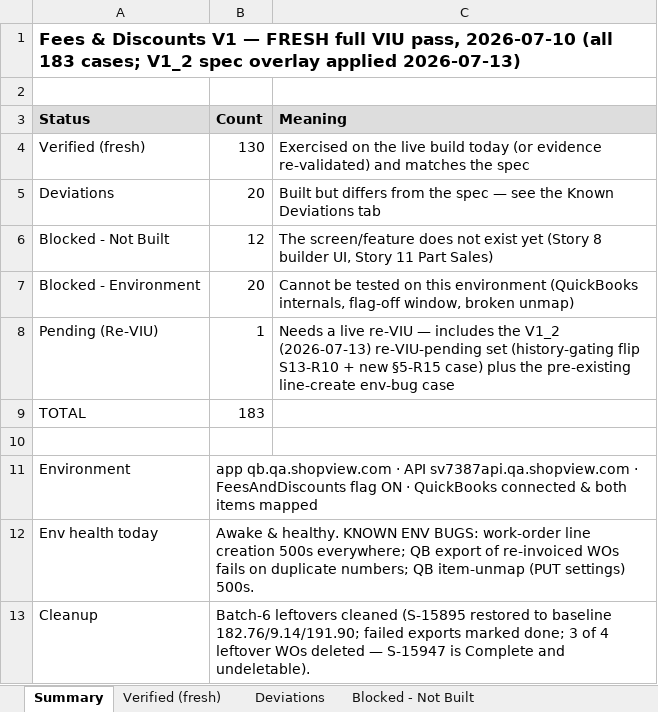
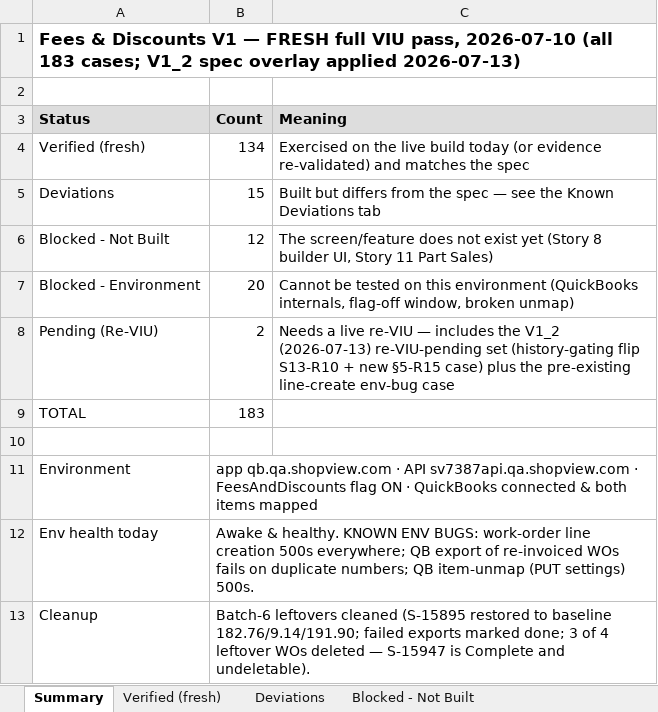
Before and after one commit to bilalmuzamil-sketch/Manual-test-Cases, an Excel workbook: build/fees-discounts/FeesDiscounts_FreshVIU_2026-07-10.xlsx, sheet Summary, drawn as a sheet; values as stored, in another font and other column widths than the file's, no borders; the diff names each change by its address in the sheet, - before the commit and + after, or states it on an @@ line.

```diff
--- a/build/fees-discounts/FeesDiscounts_FreshVIU_2026-07-10.xlsx (sheet Summary)
+++ b/build/fees-discounts/FeesDiscounts_FreshVIU_2026-07-10.xlsx (sheet Summary)
-B4 (Count): 130
+B4 (Count): 134
-B5 (Count): 20
+B5 (Count): 15
-B8 (Count): 1
+B8 (Count): 2
```
Also changed, not shown: sheet Deviations, sheet Verified (fresh), sheet Pending (Re-VIU), build/fees-discounts/FeesDiscounts_Blockers_Tracker.xlsx, testrail-import/fees-discounts-v1-testrail-import.xlsx, 7 other files.
